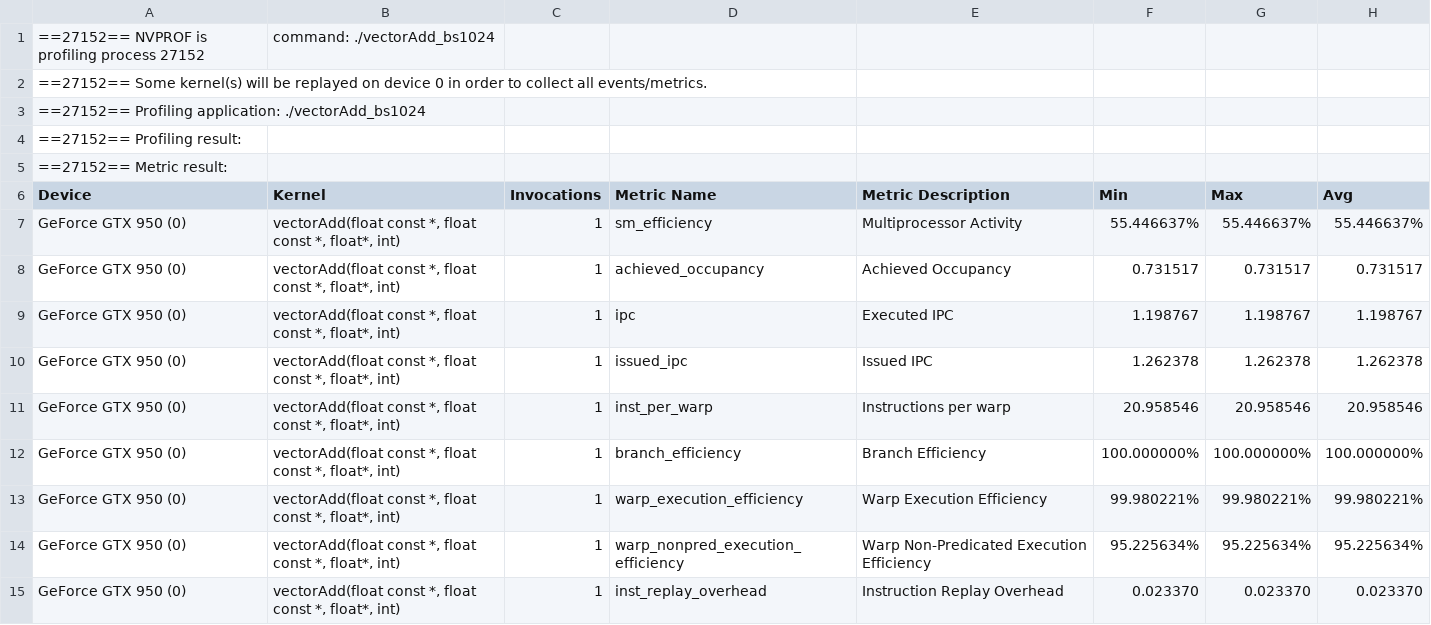
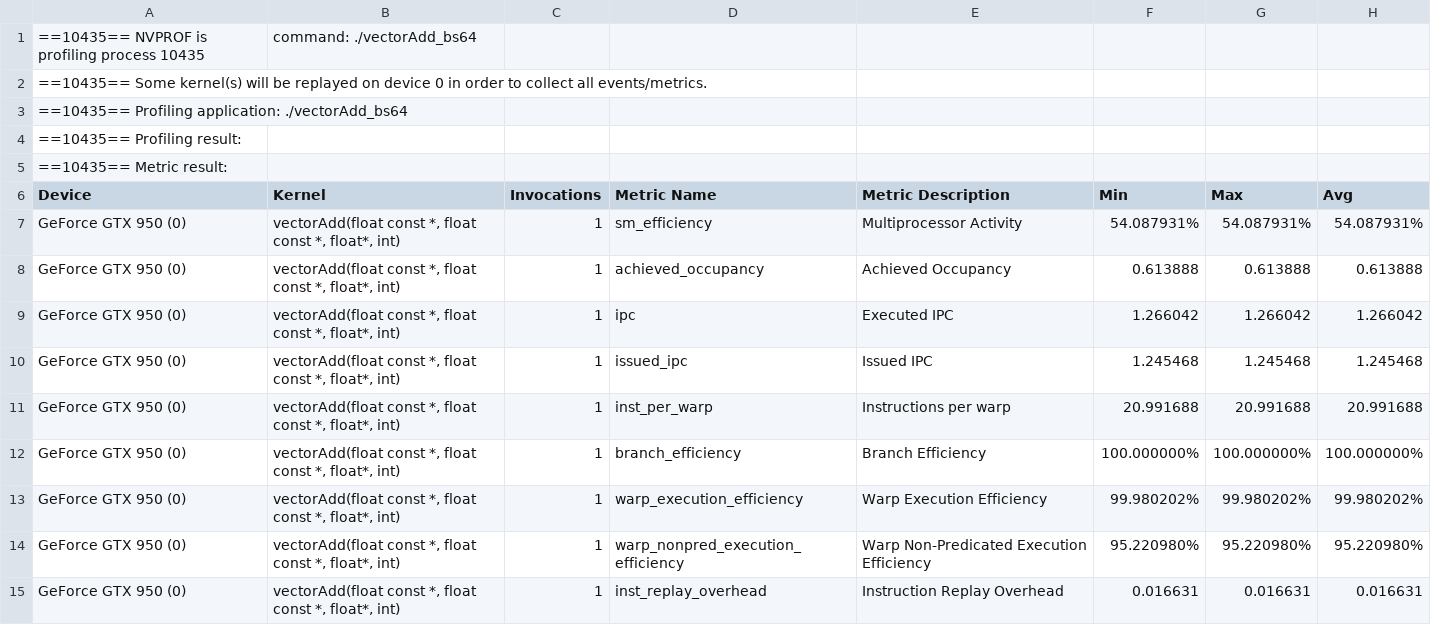
Before and after one commit to 3upperm2n/blocksizemodel, a CSV file: vector_add/metrics64.csv (was vector_add/bs1024.csv), drawn as a sheet; only a part is shown; the diff covers the shown part only.

```diff
--- a/vector_add/bs1024.csv
+++ b/vector_add/metrics64.csv
@@ -1,15 +1,15 @@
-==27152== NVPROF is profiling process 27152, command: ./vectorAdd_bs1024
-==27152== Some kernel(s) will be replayed on device 0 in order to collect all events/metrics.
-==27152== Profiling application: ./vectorAdd_bs1024
-==27152== Profiling result:
-==27152== Metric result:
+==10435== NVPROF is profiling process 10435, command: ./vectorAdd_bs64
+==10435== Some kernel(s) will be replayed on device 0 in order to collect all events/metrics.
+==10435== Profiling application: ./vectorAdd_bs64
+==10435== Profiling result:
+==10435== Metric result:
 "Device","Kernel","Invocations","Metric Name","Metric Description","Min","Max","Avg"
-"GeForce GTX 950 (0)","vectorAdd(float const *, float const *, float*, int)",1,"sm_efficiency","Multiprocessor Activity",55.446637%,55.446637%,55.446637%
-"GeForce GTX 950 (0)","vectorAdd(float const *, float const *, float*, int)",1,"achieved_occupancy","Achieved Occupancy",0.731517,0.731517,0.731517
-"GeForce GTX 950 (0)","vectorAdd(float const *, float const *, float*, int)",1,"ipc","Executed IPC",1.198767,1.198767,1.198767
-"GeForce GTX 950 (0)","vectorAdd(float const *, float const *, float*, int)",1,"issued_ipc","Issued IPC",1.262378,1.262378,1.262378
-"GeForce GTX 950 (0)","vectorAdd(float const *, float const *, float*, int)",1,"inst_per_warp","Instructions per warp",20.958546,20.958546,20.958546
+"GeForce GTX 950 (0)","vectorAdd(float const *, float const *, float*, int)",1,"sm_efficiency","Multiprocessor Activity",54.087931%,54.087931%,54.087931%
+"GeForce GTX 950 (0)","vectorAdd(float const *, float const *, float*, int)",1,"achieved_occupancy","Achieved Occupancy",0.613888,0.613888,0.613888
+"GeForce GTX 950 (0)","vectorAdd(float const *, float const *, float*, int)",1,"ipc","Executed IPC",1.266042,1.266042,1.266042
+"GeForce GTX 950 (0)","vectorAdd(float const *, float const *, float*, int)",1,"issued_ipc","Issued IPC",1.245468,1.245468,1.245468
+"GeForce GTX 950 (0)","vectorAdd(float const *, float const *, float*, int)",1,"inst_per_warp","Instructions per warp",20.991688,20.991688,20.991688
 "GeForce GTX 950 (0)","vectorAdd(float const *, float const *, float*, int)",1,"branch_efficiency","Branch Efficiency",100.000000%,100.000000%,100.000000%
-"GeForce GTX 950 (0)","vectorAdd(float const *, float const *, float*, int)",1,"warp_execution_efficiency","Warp Execution Efficiency",99.980221%,99.980221%,99.980221%
-"GeForce GTX 950 (0)","vectorAdd(float const *, float const *, float*, int)",1,"warp_nonpred_execution_efficiency","Warp Non-Predicated Execution Efficiency",95.225634%,95.225634%,95.225634%
-"GeForce GTX 950 (0)","vectorAdd(float const *, float const *, float*, int)",1,"inst_replay_overhead","Instruction Replay Overhead",0.023370,0.023370,0.023370
+"GeForce GTX 950 (0)","vectorAdd(float const *, float const *, float*, int)",1,"warp_execution_efficiency","Warp Execution Efficiency",99.980202%,99.980202%,99.980202%
+"GeForce GTX 950 (0)","vectorAdd(float const *, float const *, float*, int)",1,"warp_nonpred_execution_efficiency","Warp Non-Predicated Execution Efficiency",95.220980%,95.220980%,95.220980%
+"GeForce GTX 950 (0)","vectorAdd(float const *, float const *, float*, int)",1,"inst_replay_overhead","Instruction Replay Overhead",0.016631,0.016631,0.016631
```
Also changed, not shown: 113 edited cells elsewhere in this file, vector_add/bs256.csv, 17 other files.
